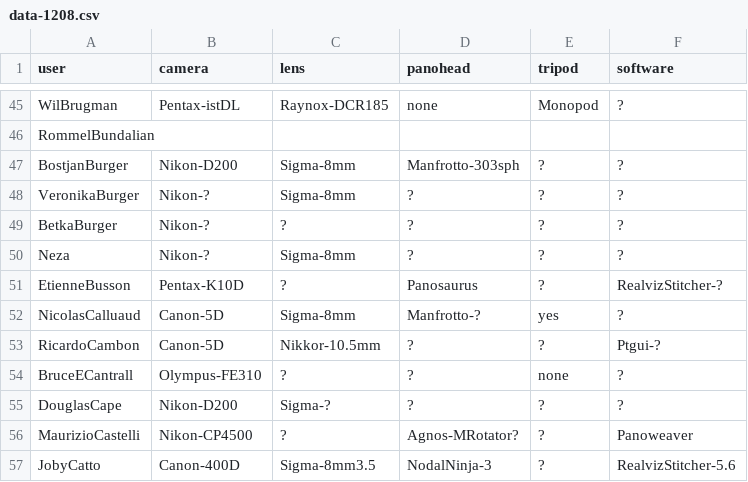
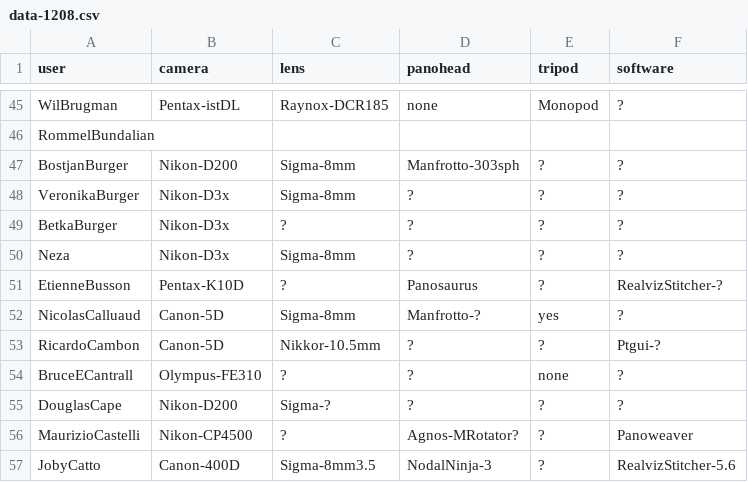
Before and after one commit to thatch/wwp-equipment, a CSV file: new/data-1208.csv, drawn as a sheet; only a part is shown, gaps mark what is left out.

```diff
--- a/new/data-1208.csv
+++ b/new/data-1208.csv
@@ -47,5 +47,5 @@ RommelBundalian
 BostjanBurger,Nikon-D200,Sigma-8mm,Manfrotto-303sph,?,?
-VeronikaBurger,Nikon-?,Sigma-8mm,?,?,?
-BetkaBurger,Nikon-?,?,?,?,?
-Neza,Nikon-?,Sigma-8mm,?,?,?
+VeronikaBurger,Nikon-D3x,Sigma-8mm,?,?,?
+BetkaBurger,Nikon-D3x,?,?,?,?
+Neza,Nikon-D3x,Sigma-8mm,?,?,?
 EtienneBusson,Pentax-K10D,?,Panosaurus,?,RealvizStitcher-?
```
Also changed, not shown: new/data-1209.csv, new/data-310.csv, 9 other files.
